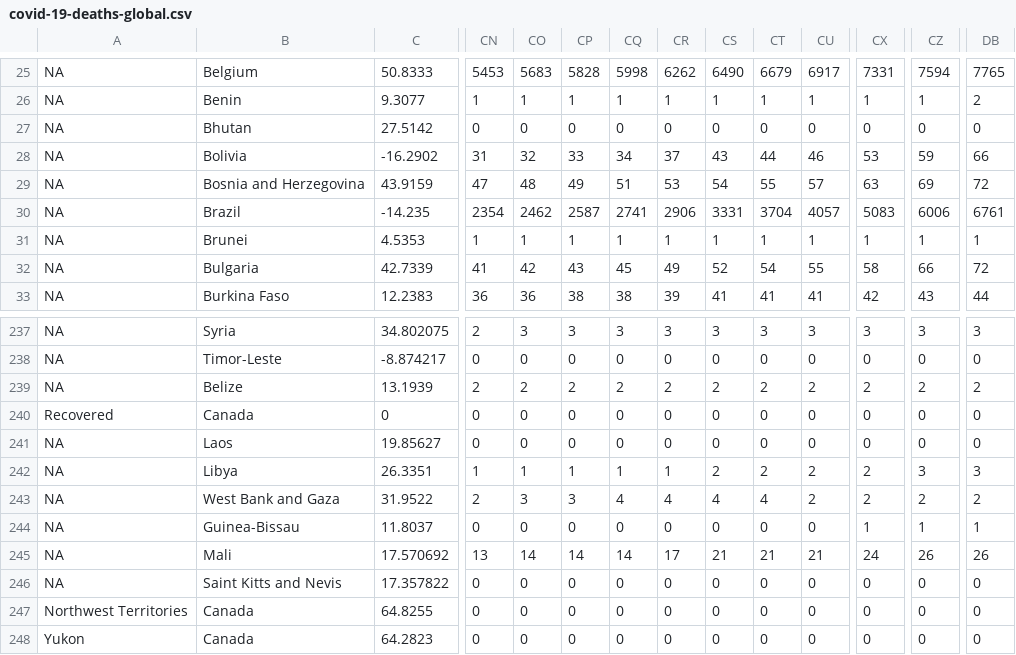
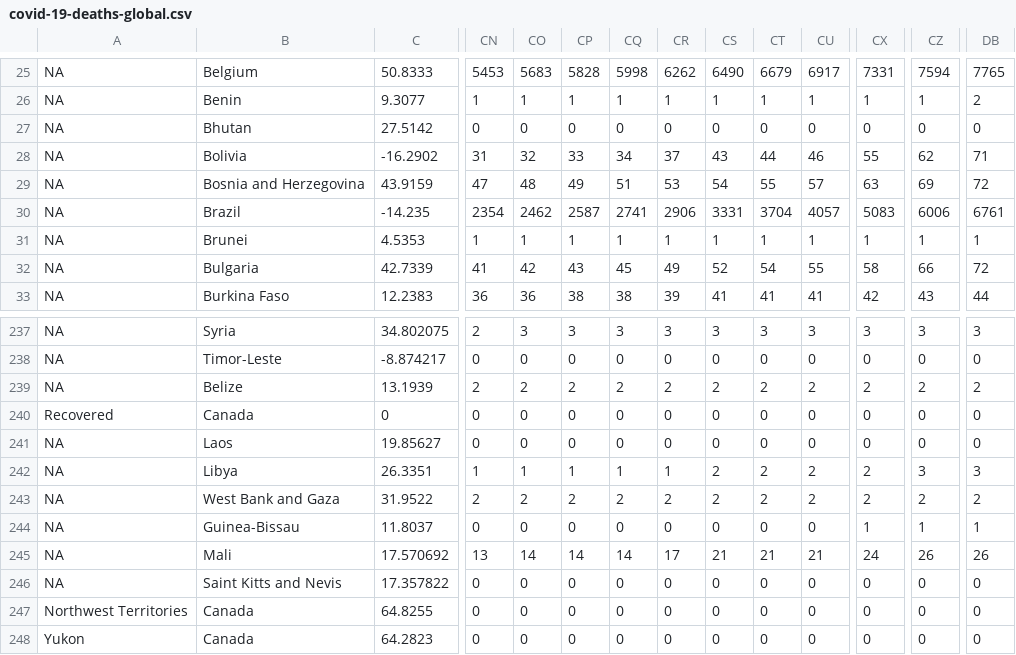
Before and after one commit to amyhuang95/Visualizing-COVID-19, a CSV file: data/covid-19-deaths-global.csv, drawn as a sheet; only a part is shown, gaps mark what is left out; the diff names each change by its address in the sheet, - before the commit and + after, or states it on an @@ line.

```diff
--- a/data/covid-19-deaths-global.csv
+++ b/data/covid-19-deaths-global.csv
-CX28: 53
+CX28: 55
-CZ28: 59
+CZ28: 62
-DB28: 66
+DB28: 71
-CO243: 3
+CO243: 2
-CP243: 3
+CP243: 2
-CQ243: 4
+CQ243: 2
-CR243: 4
+CR243: 2
-CS243: 4
+CS243: 2
-CT243: 4
+CT243: 2
```
Also changed, not shown: data/covid-19-confirmed-global.csv, data/covid-19-recovered-global.csv, 2 other files.
